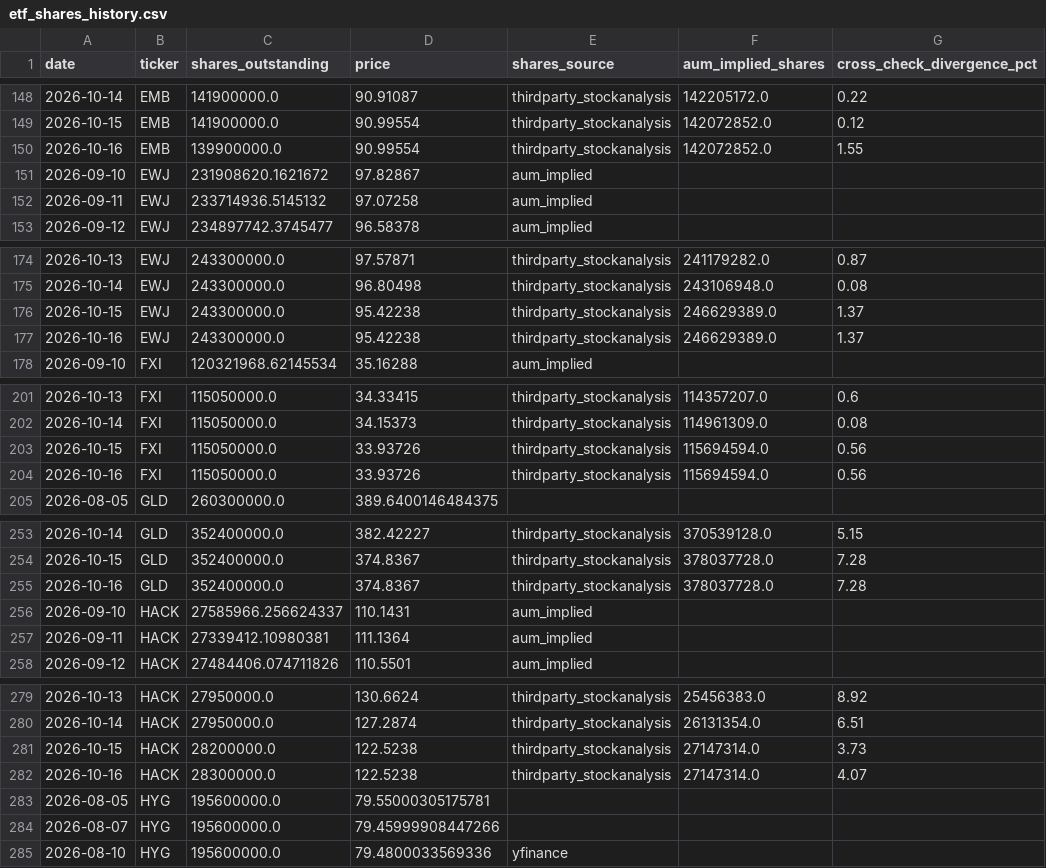
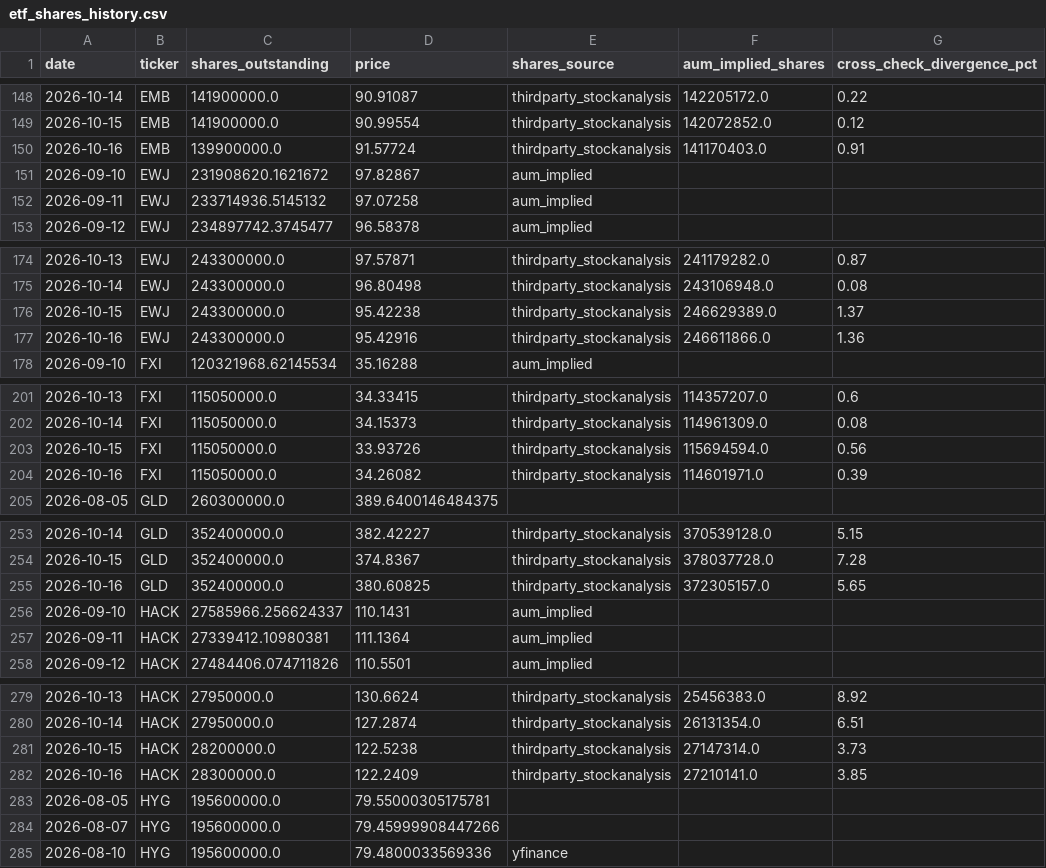
Before and after one commit to timothylundeen2008-web/Money_Flow, a CSV file: data/etf_shares_history.csv, drawn as a sheet; only a part is shown, gaps mark what is left out; the diff covers the shown part only.

```diff
--- a/data/etf_shares_history.csv
+++ b/data/etf_shares_history.csv
@@ -149,3 +149,3 @@ date,ticker,shares_outstanding,price,shares_source,aum_implied_shares,cross_chec
 2026-10-15,EMB,141900000.0,90.99554,thirdparty_stockanalysis,142072852.0,0.12
-2026-10-16,EMB,139900000.0,90.99554,thirdparty_stockanalysis,142072852.0,1.55
+2026-10-16,EMB,139900000.0,91.57724,thirdparty_stockanalysis,141170403.0,0.91
 2026-09-10,EWJ,231908620.1621672,97.82867,aum_implied,,
@@ -176,3 +176,3 @@ date,ticker,shares_outstanding,price,shares_source,aum_implied_shares,cross_chec
 2026-10-15,EWJ,243300000.0,95.42238,thirdparty_stockanalysis,246629389.0,1.37
-2026-10-16,EWJ,243300000.0,95.42238,thirdparty_stockanalysis,246629389.0,1.37
+2026-10-16,EWJ,243300000.0,95.42916,thirdparty_stockanalysis,246611866.0,1.36
 2026-09-10,FXI,120321968.62145534,35.16288,aum_implied,,
@@ -203,3 +203,3 @@ date,ticker,shares_outstanding,price,shares_source,aum_implied_shares,cross_chec
 2026-10-15,FXI,115050000.0,33.93726,thirdparty_stockanalysis,115694594.0,0.56
-2026-10-16,FXI,115050000.0,33.93726,thirdparty_stockanalysis,115694594.0,0.56
+2026-10-16,FXI,115050000.0,34.26082,thirdparty_stockanalysis,114601971.0,0.39
 2026-08-05,GLD,260300000.0,389.6400146484375,,,
@@ -254,3 +254,3 @@ date,ticker,shares_outstanding,price,shares_source,aum_implied_shares,cross_chec
 2026-10-15,GLD,352400000.0,374.8367,thirdparty_stockanalysis,378037728.0,7.28
-2026-10-16,GLD,352400000.0,374.8367,thirdparty_stockanalysis,378037728.0,7.28
+2026-10-16,GLD,352400000.0,380.60825,thirdparty_stockanalysis,372305157.0,5.65
 2026-09-10,HACK,27585966.256624337,110.1431,aum_implied,,
@@ -281,3 +281,3 @@ date,ticker,shares_outstanding,price,shares_source,aum_implied_shares,cross_chec
 2026-10-15,HACK,28200000.0,122.5238,thirdparty_stockanalysis,27147314.0,3.73
-2026-10-16,HACK,28300000.0,122.5238,thirdparty_stockanalysis,27147314.0,4.07
+2026-10-16,HACK,28300000.0,122.2409,thirdparty_stockanalysis,27210141.0,3.85
 2026-08-05,HYG,195600000.0,79.55000305175781,,,
```
Also changed, not shown: 1 added row and 136 edited cells elsewhere in this file, 1 other file.
